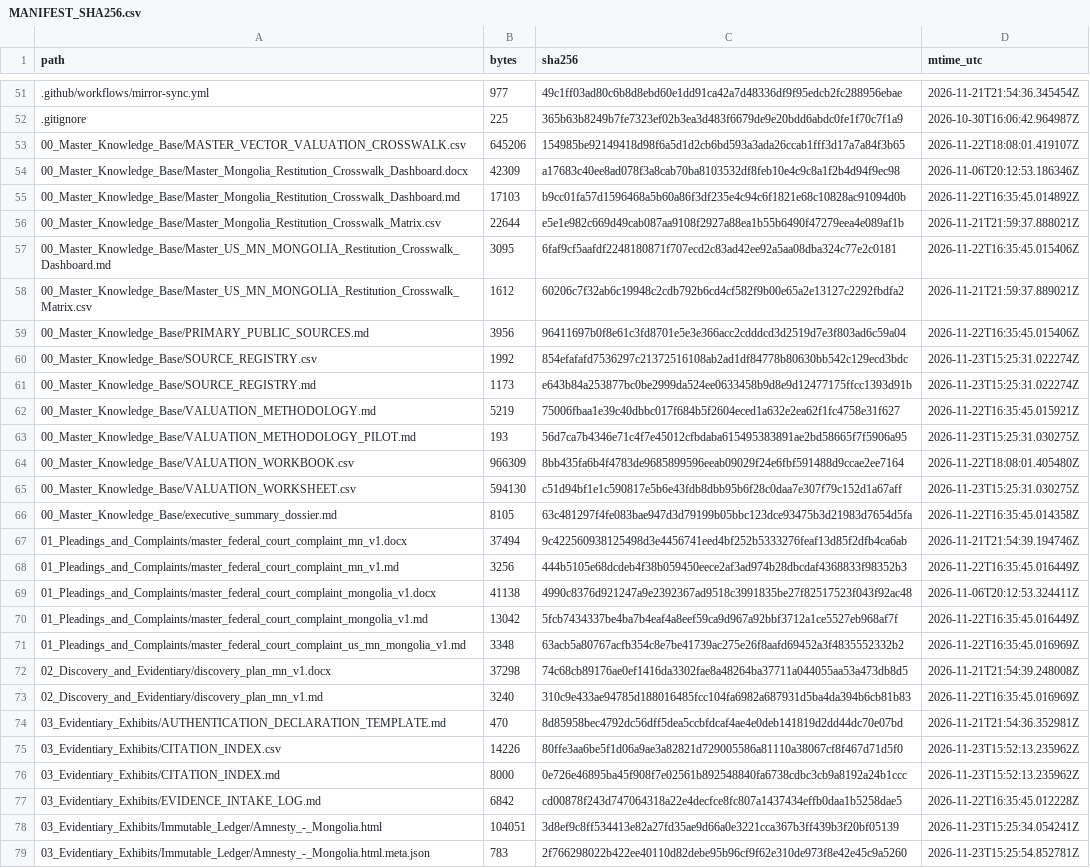
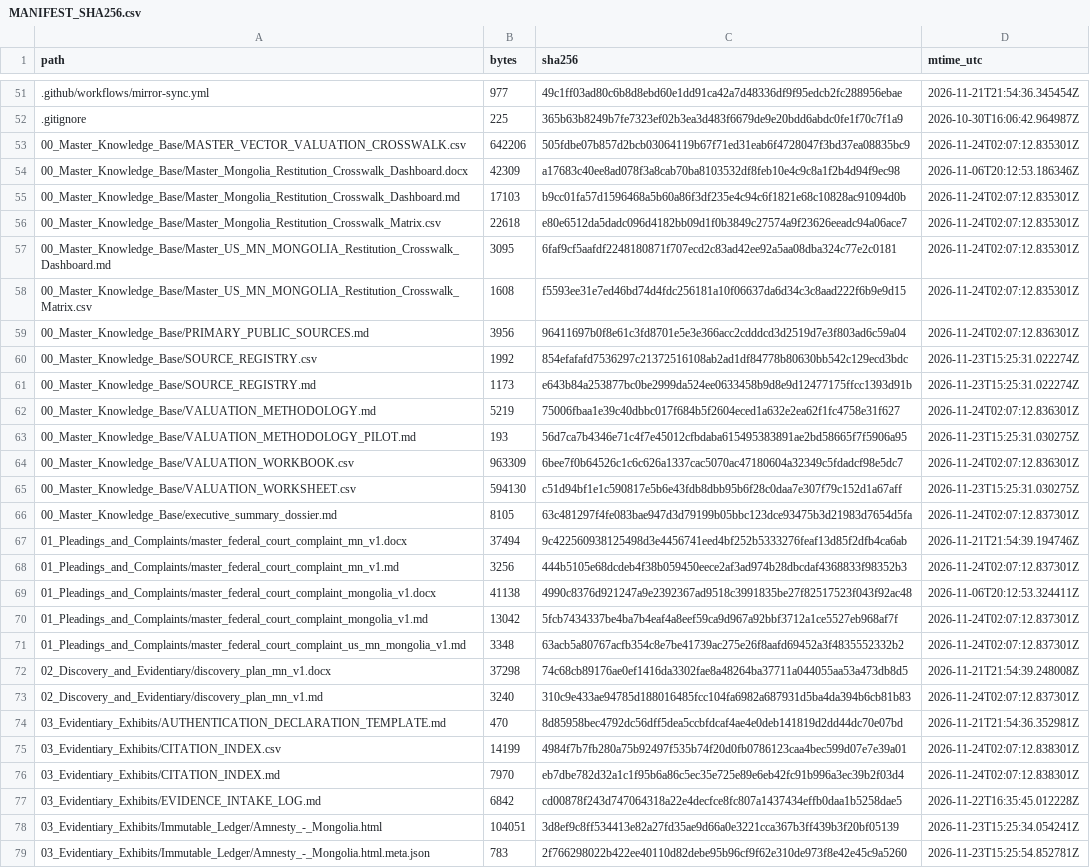
Before and after one commit to GlobalRestitutionAlliance/asia-us-mn-mongolia-master-litigation, a CSV file: 99_Archives_and_Manifests/MANIFEST_SHA256.csv, drawn as a sheet; only a part is shown, gaps mark what is left out; the diff covers the shown part only; the diff names each change by its address in the sheet, - before the commit and + after, or states it on an @@ line.

Commit message:
QA-FIX: normalize citation gates, restore decontamination placeholders, refresh integrity manifests

```diff
--- a/99_Archives_and_Manifests/MANIFEST_SHA256.csv
+++ b/99_Archives_and_Manifests/MANIFEST_SHA256.csv
-B53 (bytes): 645206
+B53 (bytes): 642206
-C53 (sha256): 154985be92149418d98f6a5d1d2cb6bd593a3ada26ccab1fff3d17a7a84f3b65
+C53 (sha256): 505fdbe07b857d2bcb03064119b67f71ed31eab6f4728047f3bd37ea08835bc9
-D53 (mtime_utc): 2026-11-22T18:08:01.419107Z
+D53 (mtime_utc): 2026-11-24T02:07:12.835301Z
-D55 (mtime_utc): 2026-11-22T16:35:45.014892Z
+D55 (mtime_utc): 2026-11-24T02:07:12.835301Z
-B56 (bytes): 22644
+B56 (bytes): 22618
-C56 (sha256): e5e1e982c669d49cab087aa9108f2927a88ea1b55b6490f47279eea4e089af1b
+C56 (sha256): e80e6512da5dadc096d4182bb09d1f0b3849c27574a9f23626eeadc94a06ace7
-D56 (mtime_utc): 2026-11-21T21:59:37.888021Z
+D56 (mtime_utc): 2026-11-24T02:07:12.835301Z
-D57 (mtime_utc): 2026-11-22T16:35:45.015406Z
+D57 (mtime_utc): 2026-11-24T02:07:12.835301Z
-B58 (bytes): 1612
+B58 (bytes): 1608
-C58 (sha256): 60206c7f32ab6c19948c2cdb792b6cd4cf582f9b00e65a2e13127c2292fbdfa2
+C58 (sha256): f5593ee31e7ed46bd74d4fdc256181a10f06637da6d34c3c8aad222f6b9e9d15
-D58 (mtime_utc): 2026-11-21T21:59:37.889021Z
+D58 (mtime_utc): 2026-11-24T02:07:12.835301Z
-D59 (mtime_utc): 2026-11-22T16:35:45.015406Z
+D59 (mtime_utc): 2026-11-24T02:07:12.836301Z
-D62 (mtime_utc): 2026-11-22T16:35:45.015921Z
+D62 (mtime_utc): 2026-11-24T02:07:12.836301Z
-B64 (bytes): 966309
+B64 (bytes): 963309
-C64 (sha256): 8bb435fa6b4f4783de9685899596eeab09029f24e6fbf591488d9ccae2ee7164
+C64 (sha256): 6bee7f0b64526c1c6c626a1337cac5070ac47180604a32349c5fdadcf98e5dc7
-D64 (mtime_utc): 2026-11-22T18:08:01.405480Z
+D64 (mtime_utc): 2026-11-24T02:07:12.836301Z
-D66 (mtime_utc): 2026-11-22T16:35:45.014358Z
+D66 (mtime_utc): 2026-11-24T02:07:12.837301Z
-D68 (mtime_utc): 2026-11-22T16:35:45.016449Z
+D68 (mtime_utc): 2026-11-24T02:07:12.837301Z
-D70 (mtime_utc): 2026-11-22T16:35:45.016449Z
+D70 (mtime_utc): 2026-11-24T02:07:12.837301Z
-D71 (mtime_utc): 2026-11-22T16:35:45.016969Z
+D71 (mtime_utc): 2026-11-24T02:07:12.837301Z
-D73 (mtime_utc): 2026-11-22T16:35:45.016969Z
+D73 (mtime_utc): 2026-11-24T02:07:12.837301Z
-B75 (bytes): 14226
+B75 (bytes): 14199
-C75 (sha256): 80ffe3aa6be5f1d06a9ae3a82821d729005586a81110a38067cf8f467d71d5f0
+C75 (sha256): 4984f7b7fb280a75b92497f535b74f20d0fb0786123caa4bec599d07e7e39a01
-D75:D76 (mtime_utc): 2026-11-23T15:52:13.235962Z
+D75:D76 (mtime_utc): 2026-11-24T02:07:12.838301Z
-B76 (bytes): 8000
+B76 (bytes): 7970
-C76 (sha256): 0e726e46895ba45f908f7e02561b892548840fa6738cdbc3cb9a8192a24b1ccc
+C76 (sha256): eb7dbe782d32a1c1f95b6a86c5ec35e725e89e6eb42fc91b996a3ec39b2f03d4
```
Also changed, not shown: 10 edited cells elsewhere in this file, 1 other file.
